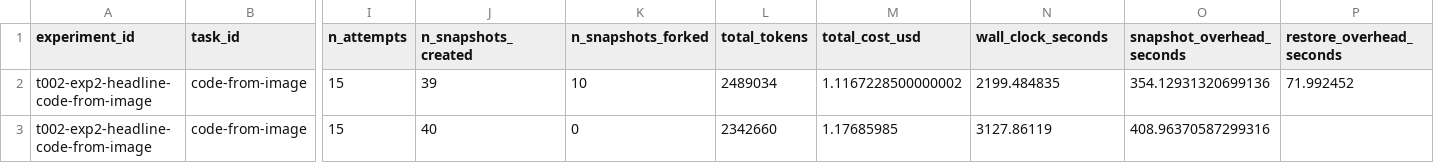
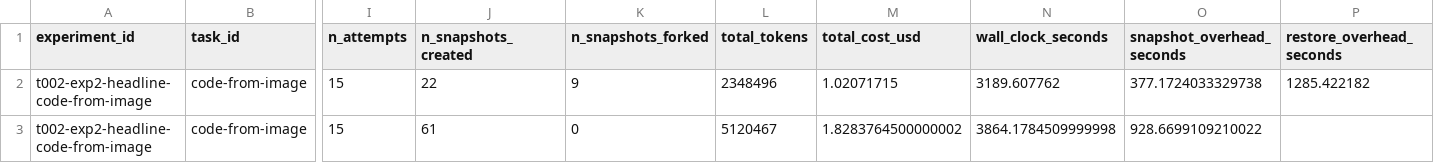
Before and after one commit to danielgraviet/go-explore, a CSV file: docs/experiments/main-benchmark/analysis/t002-exp2-headline-code-from-image/task-summary.csv, drawn as a sheet; only a part is shown, gaps mark what is left out; the diff names each change by its address in the sheet, - before the commit and + after, or states it on an @@ line.

```diff
--- a/docs/experiments/main-benchmark/analysis/t002-exp2-headline-code-from-image/task-summary.csv
+++ b/docs/experiments/main-benchmark/analysis/t002-exp2-headline-code-from-image/task-summary.csv
-J2 (n_snapshots_created): 39
+J2 (n_snapshots_created): 22
-K2 (n_snapshots_forked): 10
+K2 (n_snapshots_forked): 9
-L2 (total_tokens): 2489034
+L2 (total_tokens): 2348496
-M2 (total_cost_usd): 1.1167228500000002
+M2 (total_cost_usd): 1.02071715
-N2 (wall_clock_seconds): 2199.484835
+N2 (wall_clock_seconds): 3189.607762
-O2 (snapshot_overhead_seconds): 354.12931320699136
+O2 (snapshot_overhead_seconds): 377.1724033329738
-P2 (restore_overhead_seconds): 71.992452
+P2 (restore_overhead_seconds): 1285.422182
-J3 (n_snapshots_created): 40
+J3 (n_snapshots_created): 61
-L3 (total_tokens): 2342660
+L3 (total_tokens): 5120467
-M3 (total_cost_usd): 1.17685985
+M3 (total_cost_usd): 1.8283764500000002
-N3 (wall_clock_seconds): 3127.86119
+N3 (wall_clock_seconds): 3864.1784509999998
-O3 (snapshot_overhead_seconds): 408.96370587299316
+O3 (snapshot_overhead_seconds): 928.6699109210022
```
Also changed, not shown: docs/experiments/main-benchmark/analysis/t002-exp2-headline-code-from-image/run-summary.csv, docs/experiments/main-benchmark/analysis/t002-exp2-headline-extract-elf/run-summary.csv, 37 other files.
